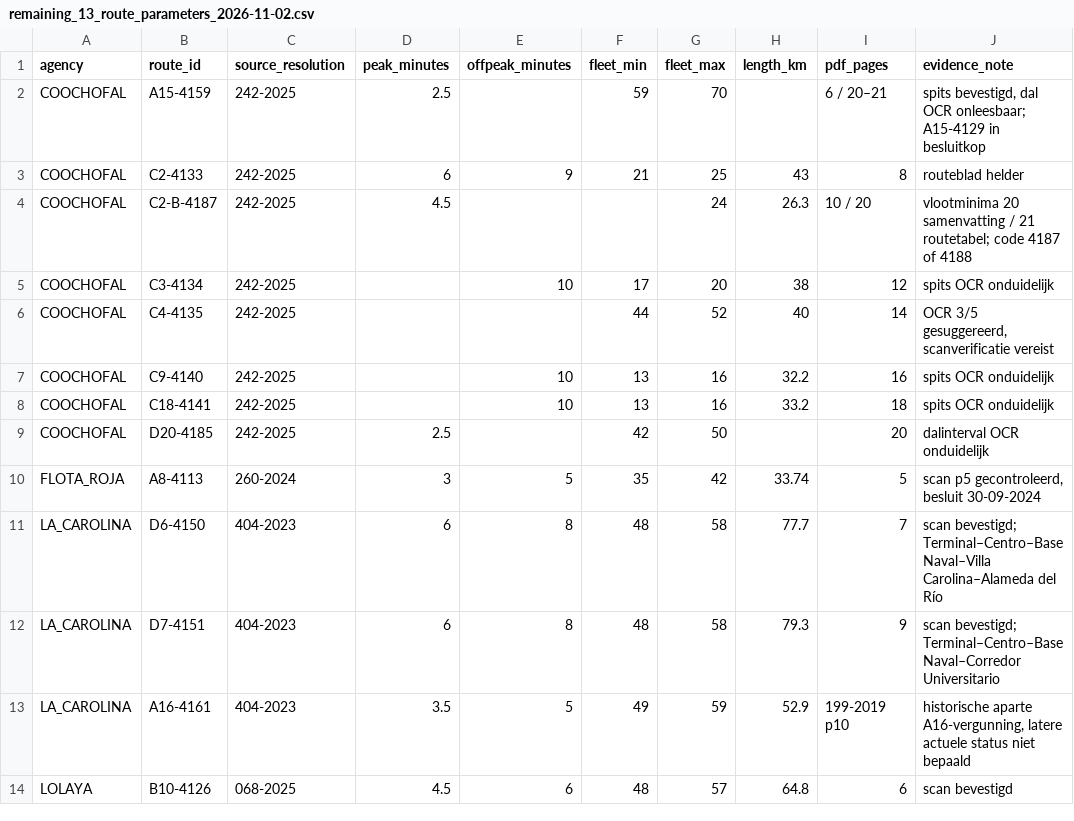
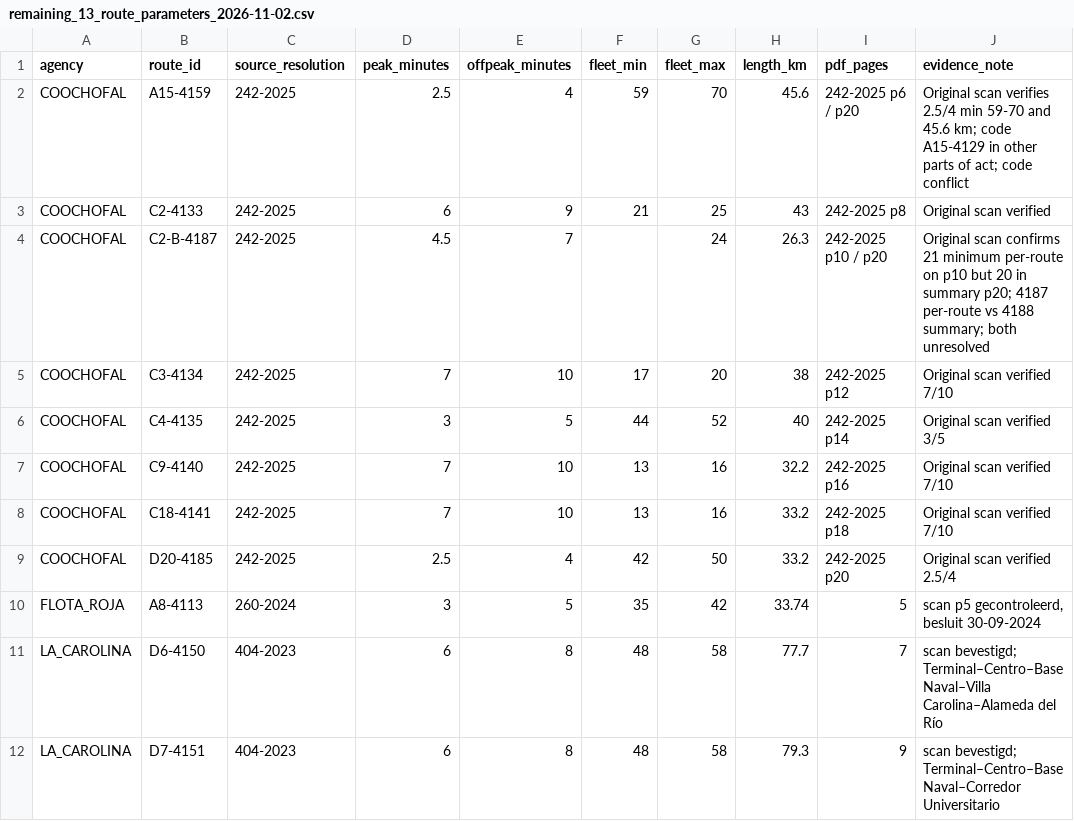
Before and after one commit to ColombiaTransit/gtfs-barranquilla-urbanas, a CSV file: sources/amb/remaining_13_route_parameters_2026-11-02.csv, drawn as a sheet; only a part is shown; the shorter side is filled out with more unchanged rows; the diff names each change by its address in the sheet, - before the commit and + after, or states it on an @@ line.

Commit message:
research: visually verify all eight Coochofal 2025 interval tables and preserve code/fleet discrepancies

```diff
--- a/sources/amb/remaining_13_route_parameters_2026-11-02.csv
+++ b/sources/amb/remaining_13_route_parameters_2026-11-02.csv
-E2 (offpeak_minutes): (empty)
+E2 (offpeak_minutes): 4
-H2 (length_km): (empty)
+H2 (length_km): 45.6
-I2 (pdf_pages): 6 / 20–21
+I2 (pdf_pages): 242-2025 p6 / p20
-J2 (evidence_note): spits bevestigd, dal OCR onleesbaar; A15-4129 in besluitkop
+J2 (evidence_note): Original scan verifies 2.5/4 min 59-70 and 45.6 km; code A15-4129 in other parts of act; code conflict
-I3 (pdf_pages): 8
+I3 (pdf_pages): 242-2025 p8
-J3 (evidence_note): routeblad helder
+J3 (evidence_note): Original scan verified
-E4 (offpeak_minutes): (empty)
+E4 (offpeak_minutes): 7
-I4 (pdf_pages): 10 / 20
+I4 (pdf_pages): 242-2025 p10 / p20
-J4 (evidence_note): vlootminima 20 samenvatting / 21 routetabel; code 4187 of 4188
+J4 (evidence_note): Original scan confirms 21 minimum per-route on p10 but 20 in summary p20; 4187 per-route vs 4188 summary; both unresolved
-D5 (peak_minutes): (empty)
+D5 (peak_minutes): 7
-I5 (pdf_pages): 12
+I5 (pdf_pages): 242-2025 p12
-J5 (evidence_note): spits OCR onduidelijk
+J5 (evidence_note): Original scan verified 7/10
-D6 (peak_minutes): (empty)
+D6 (peak_minutes): 3
-E6 (offpeak_minutes): (empty)
+E6 (offpeak_minutes): 5
-I6 (pdf_pages): 14
+I6 (pdf_pages): 242-2025 p14
-J6 (evidence_note): OCR 3/5 gesuggereerd, scanverificatie vereist
+J6 (evidence_note): Original scan verified 3/5
-D7:D8 (peak_minutes): (empty)
+D7:D8 (peak_minutes): 7
-I7 (pdf_pages): 16
+I7 (pdf_pages): 242-2025 p16
-J7:J8 (evidence_note): spits OCR onduidelijk
+J7:J8 (evidence_note): Original scan verified 7/10
-I8 (pdf_pages): 18
+I8 (pdf_pages): 242-2025 p18
-E9 (offpeak_minutes): (empty)
+E9 (offpeak_minutes): 4
-H9 (length_km): (empty)
+H9 (length_km): 33.2
-I9 (pdf_pages): 20
+I9 (pdf_pages): 242-2025 p20
-J9 (evidence_note): dalinterval OCR onduidelijk
+J9 (evidence_note): Original scan verified 2.5/4
```
